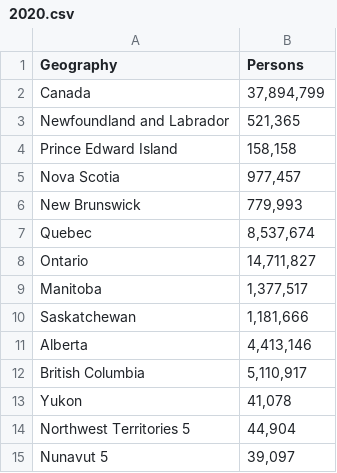
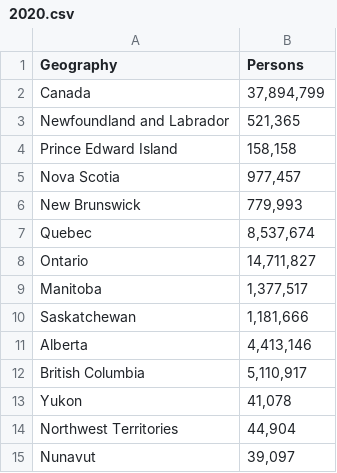
Before and after one commit to AliMedicalOpenSource/AliMedicalOpenSource, a CSV file: Canada/2020.csv, drawn as a sheet.

Commit message:
Update 2020.csv
Data Cleanup

```diff
--- a/Canada/2020.csv
+++ b/Canada/2020.csv
@@ -13,3 +13,3 @@
 "Yukon","41,078"
-"Northwest Territories 5","44,904"
-"Nunavut 5","39,097"
+"Northwest Territories","44,904"
+"Nunavut","39,097"
```
